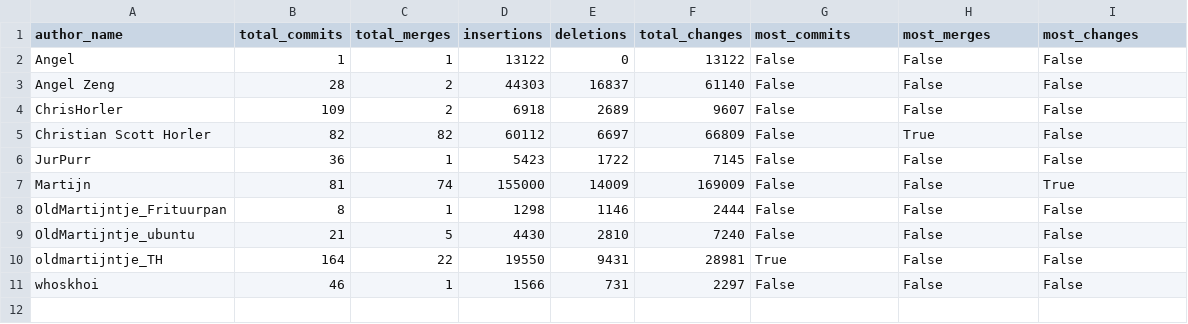
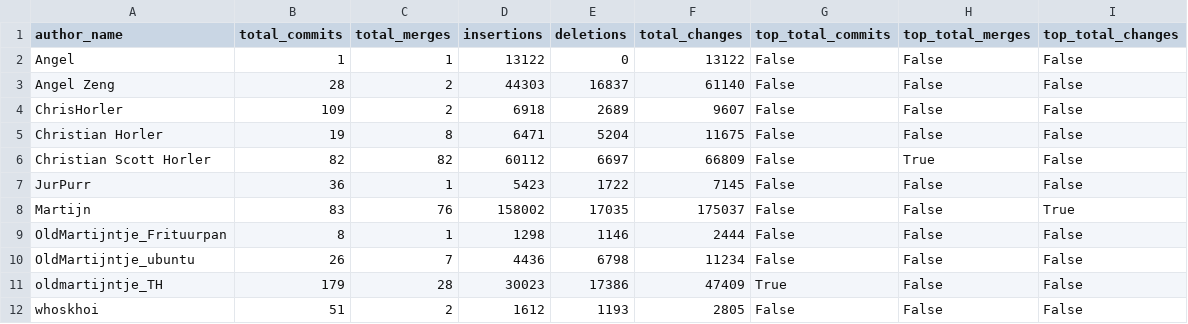
Before and after one commit to ChrisHorler/ICT1_4_ZwerfAfval, a CSV file: stats/author_summary.csv, drawn as a sheet.

Commit message:
stats.py

```diff
--- a/stats/author_summary.csv
+++ b/stats/author_summary.csv
@@ -1,2 +1,2 @@
-author_name,total_commits,total_merges,insertions,deletions,total_changes,most_commits,most_merges,most_changes
+author_name,total_commits,total_merges,insertions,deletions,total_changes,top_total_commits,top_total_merges,top_total_changes
 Angel,1,1,13122,0,13122,False,False,False
@@ -4,8 +4,9 @@ Angel Zeng,28,2,44303,16837,61140,False,False,False
 ChrisHorler,109,2,6918,2689,9607,False,False,False
+Christian Horler,19,8,6471,5204,11675,False,False,False
 Christian Scott Horler,82,82,60112,6697,66809,False,True,False
 JurPurr,36,1,5423,1722,7145,False,False,False
-Martijn,81,74,155000,14009,169009,False,False,True
+Martijn,83,76,158002,17035,175037,False,False,True
 OldMartijntje_Frituurpan,8,1,1298,1146,2444,False,False,False
-OldMartijntje_ubuntu,21,5,4430,2810,7240,False,False,False
-oldmartijntje_TH,164,22,19550,9431,28981,True,False,False
-whoskhoi,46,1,1566,731,2297,False,False,False
+OldMartijntje_ubuntu,26,7,4436,6798,11234,False,False,False
+oldmartijntje_TH,179,28,30023,17386,47409,True,False,False
+whoskhoi,51,2,1612,1193,2805,False,False,False
```
Also changed, not shown: 3 other files.
